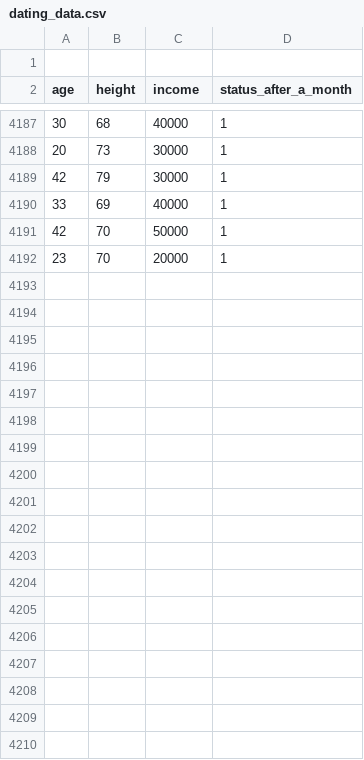
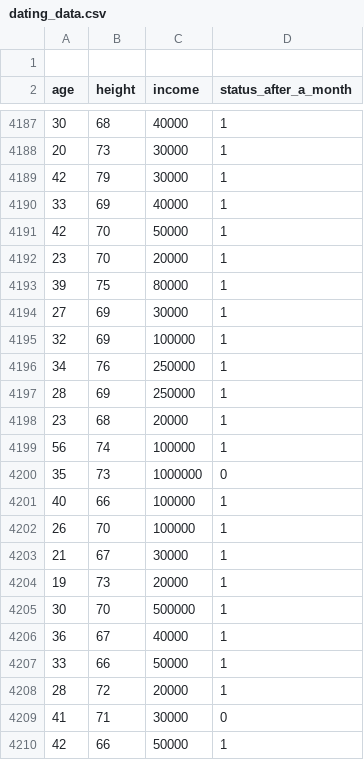
Before and after one commit to jawking/machine-learning-introduction, a CSV file: data/dating_data.csv, drawn as a sheet; only a part is shown, gaps mark what is left out; the diff covers the shown part only.

Commit message:
Code styling

```diff
--- a/data/dating_data.csv
+++ b/data/dating_data.csv
@@ -4192 +4192,19 @@ age,height,income,status_after_a_month
 23,70,20000,1
+39,75,80000,1
+27,69,30000,1
+32,69,100000,1
+34,76,250000,1
+28,69,250000,1
+23,68,20000,1
+56,74,100000,1
+35,73,1000000,0
+40,66,100000,1
+26,70,100000,1
+21,67,30000,1
+19,73,20000,1
+30,70,500000,1
+36,67,40000,1
+33,66,50000,1
+28,72,20000,1
+41,71,30000,0
+42,66,50000,1
```
Also changed, not shown: 15 added rows elsewhere in this file.
